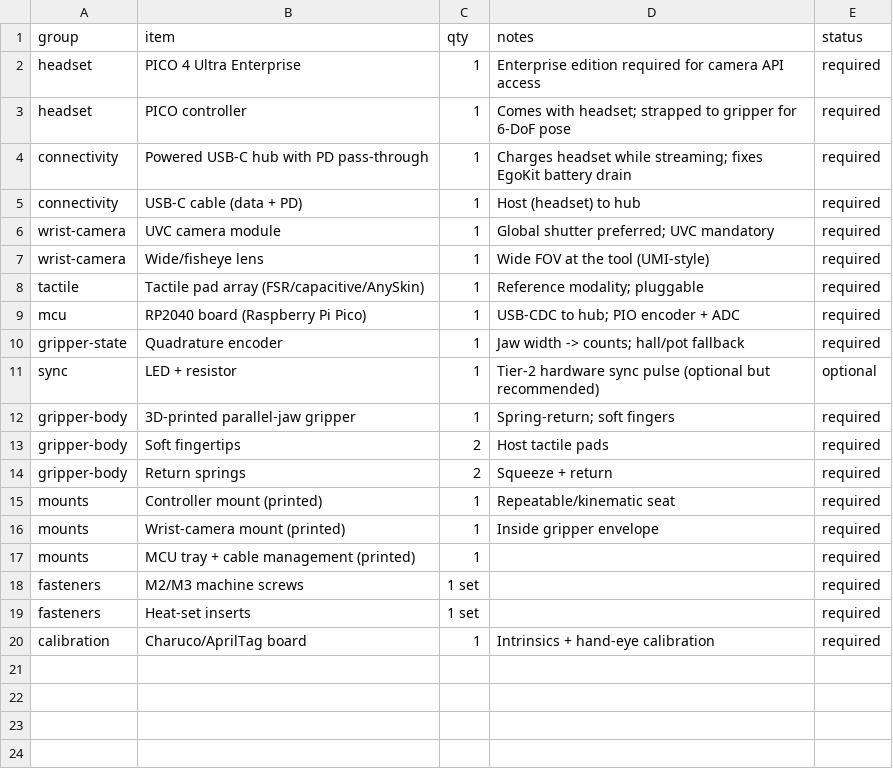
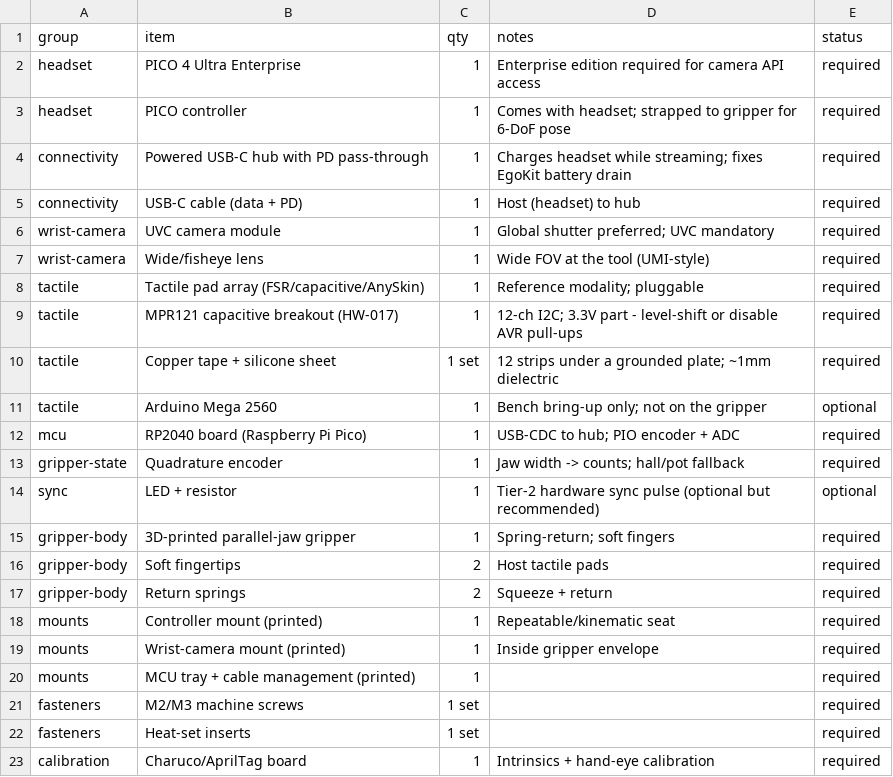
Before and after one commit to MLeggiero/egogrip, a CSV file: hardware/bom.csv, drawn as a sheet.

```diff
--- a/hardware/bom.csv
+++ b/hardware/bom.csv
@@ -8,2 +8,5 @@ wrist-camera,Wide/fisheye lens,1,Wide FOV at the tool (UMI-style),required
 tactile,Tactile pad array (FSR/capacitive/AnySkin),1,Reference modality; pluggable,required
+tactile,MPR121 capacitive breakout (HW-017),1,12-ch I2C; 3.3V part - level-shift or disable AVR pull-ups,required
+tactile,Copper tape + silicone sheet,1 set,12 strips under a grounded plate; ~1mm dielectric,required
+tactile,Arduino Mega 2560,1,Bench bring-up only; not on the gripper,optional
 mcu,RP2040 board (Raspberry Pi Pico),1,USB-CDC to hub; PIO encoder + ADC,required
```
Also changed, not shown: 5 other files.
